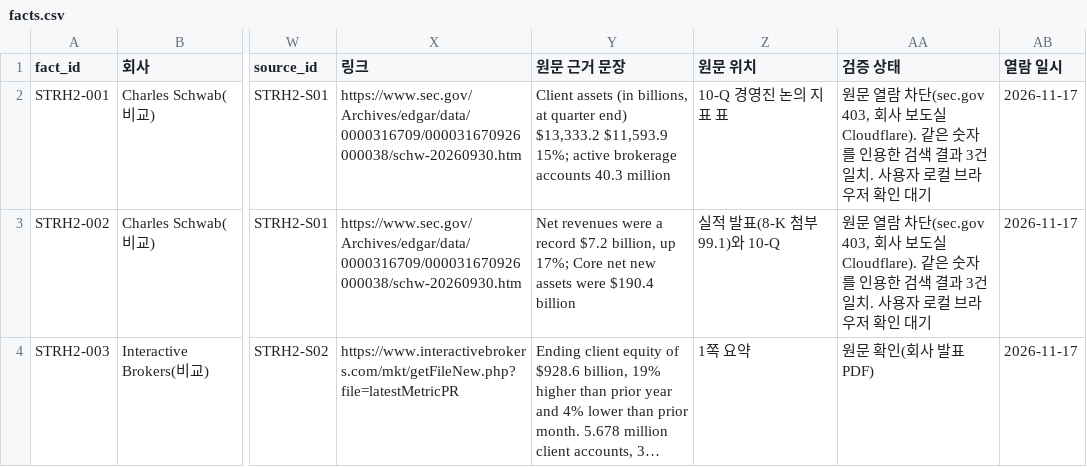
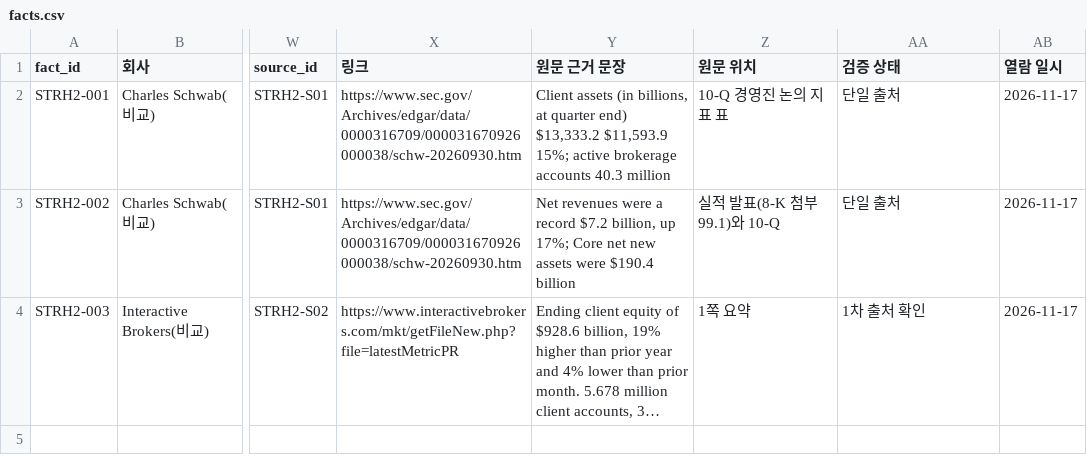
Before and after one commit to Mo-zZaAa/learning_tokens, a CSV file: work/STORY-RH2/facts.csv, drawn as a sheet; only a part is shown, gaps mark what is left out; long unchanged cells end in …; the diff names each change by its address in the sheet, - before the commit and + after, or states it on an @@ line.

```diff
--- a/work/STORY-RH2/facts.csv
+++ b/work/STORY-RH2/facts.csv
-AA2:AA3 (검증 상태): 원문 열람 차단(sec.gov 403, 회사 보도실 Cloudflare). 같은 숫자를 인용한 검색 결과 3건 일치. 사용자 로컬 브라우저 확인 대기
+AA2:AA3 (검증 상태): 단일 출처
-AA4 (검증 상태): 원문 확인(회사 발표 PDF)
+AA4 (검증 상태): 1차 출처 확인
```
Also changed, not shown: db/_fact_id_map.csv, db/sources.csv, 10 other files.
